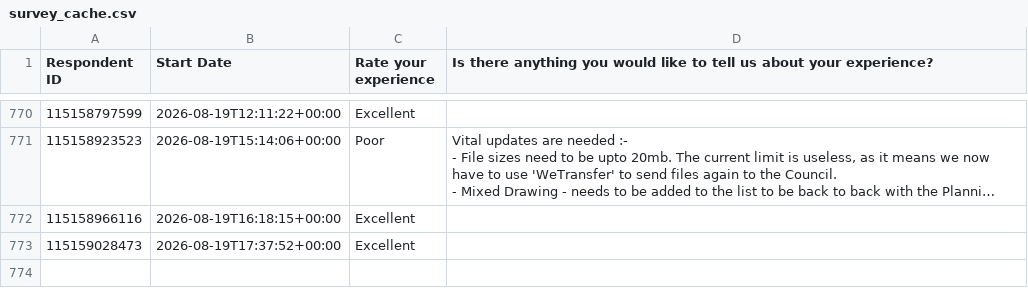
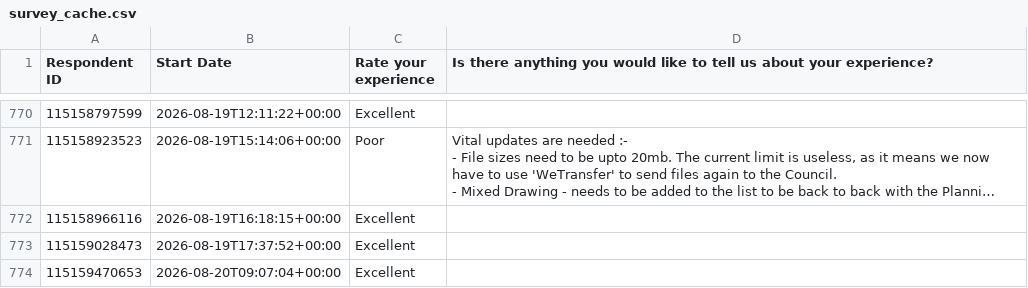
Before and after one commit to NidaAzizMirza/BCFeedback_dashboard, a CSV file: data/survey_cache.csv, drawn as a sheet; only a part is shown, gaps mark what is left out; long unchanged cells end in …; the diff names each change by its address in the sheet, - before the commit and + after, or states it on an @@ line.

```diff
--- a/data/survey_cache.csv
+++ b/data/survey_cache.csv
+row 774: 115159470653 | 2026-08-20T09:07:04+00:00 | Excellent
```
Also changed, not shown: 1 other file.
